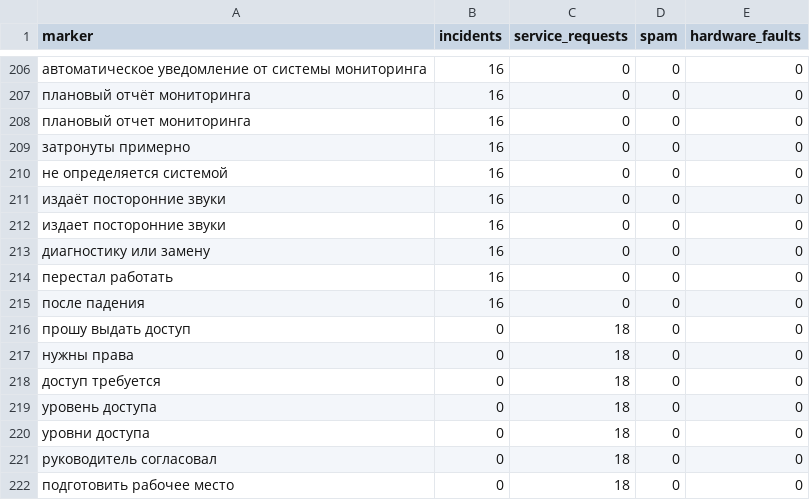
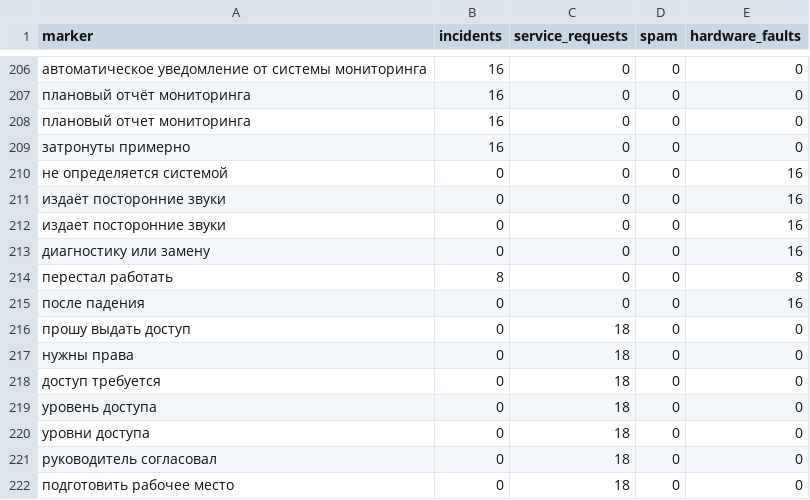
Before and after one commit to hahatonhahhahaha/tp_hackaton, a CSV file: classifier/config.csv, drawn as a sheet; only a part is shown, gaps mark what is left out; the diff names each change by its address in the sheet, - before the commit and + after, or states it on an @@ line.

```diff
--- a/classifier/config.csv
+++ b/classifier/config.csv
-B210:B213 (incidents): 16
+B210:B213 (incidents): 0
-E210:E213 (hardware_faults): 0
+E210:E213 (hardware_faults): 16
-B214 (incidents): 16
+B214 (incidents): 8
-E214 (hardware_faults): 0
+E214 (hardware_faults): 8
-B215 (incidents): 16
+B215 (incidents): 0
-E215 (hardware_faults): 0
+E215 (hardware_faults): 16
```
Also changed, not shown: 17 other files.
